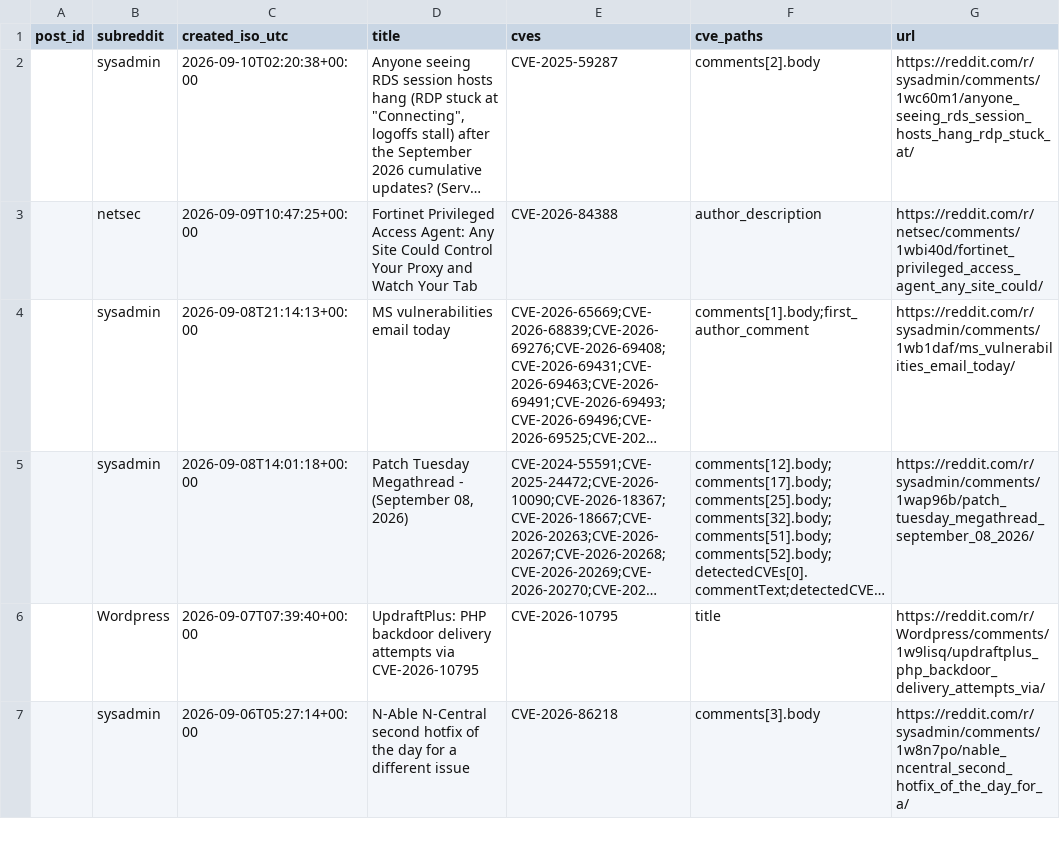
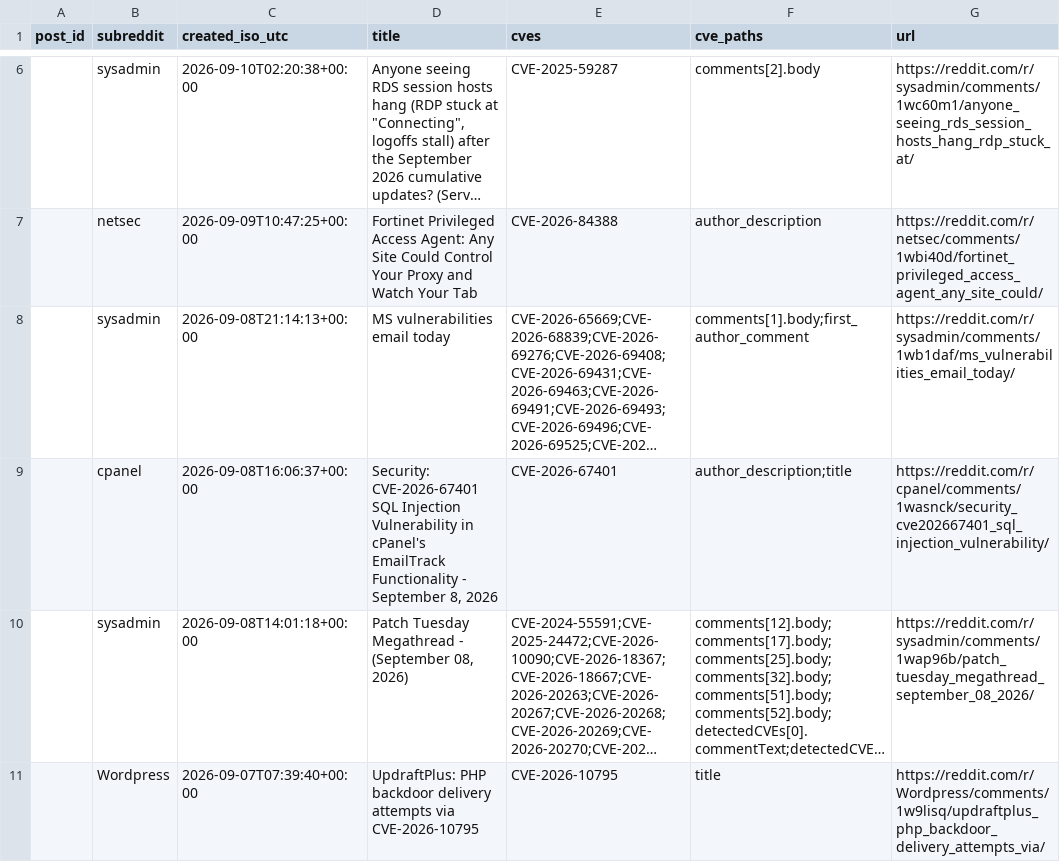
Before and after one commit to therohantilwani/Reddit_CVE_detection, a CSV file: data/reddit_cve_key_audit.csv, drawn as a sheet; only a part is shown, gaps mark what is left out; the shorter side is filled out with more unchanged rows; long unchanged cells end in …; the diff covers the shown part only; the diff names each change by its address in the sheet, - before the commit and + after, or states it on an @@ line.

```diff
--- a/data/reddit_cve_key_audit.csv
+++ b/data/reddit_cve_key_audit.csv
+row 9:  | cpanel | 2026-09-08T16:06:37+00:00 | Security: CVE-2026-67401 SQL Injection Vulnerability in cPanel's EmailTrack Functionality - September 8, 2026 | CVE-2026-67401 | author_description;title | https://reddit.com/r/cpanel/comments/1wasnck/security_cve202667401_sql_injection_vulnerability/
```
Also changed, not shown: 8 added rows elsewhere in this file, data/cve_summary.csv, data/nvd_fetch_failures.csv, 3 other files.
